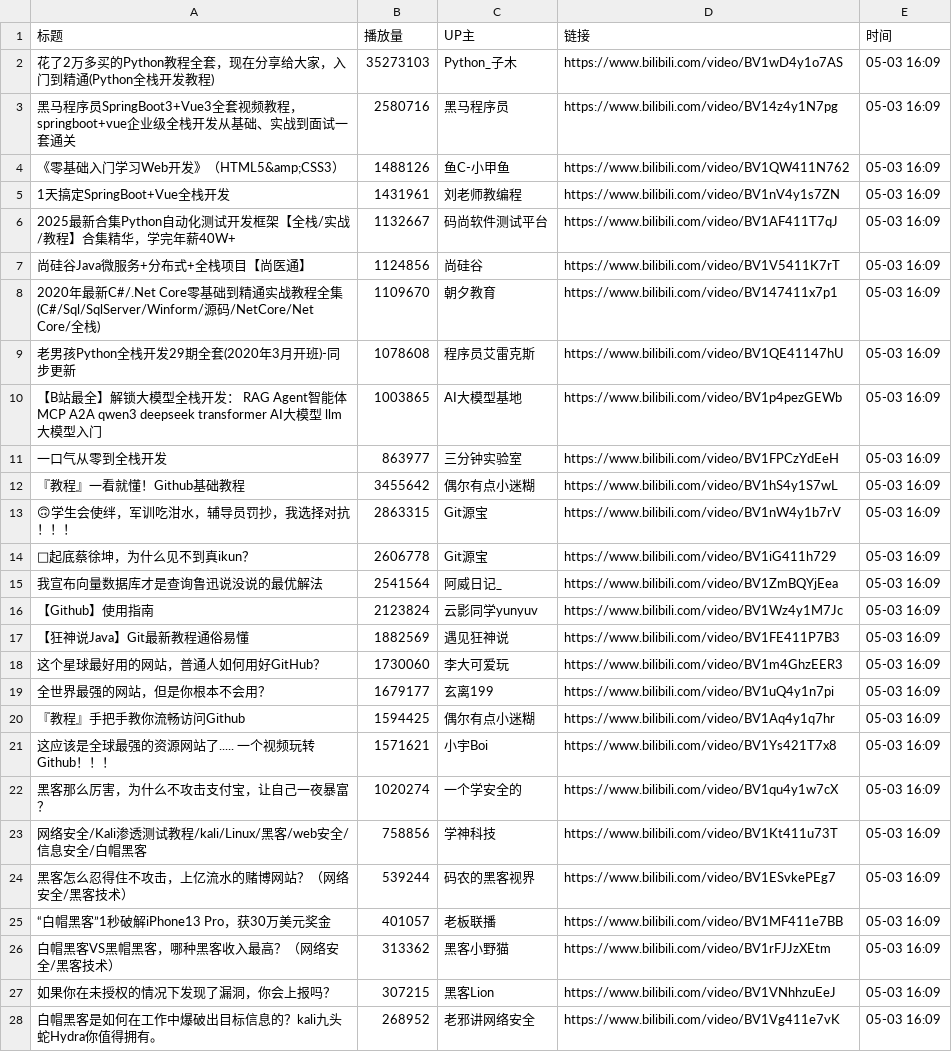
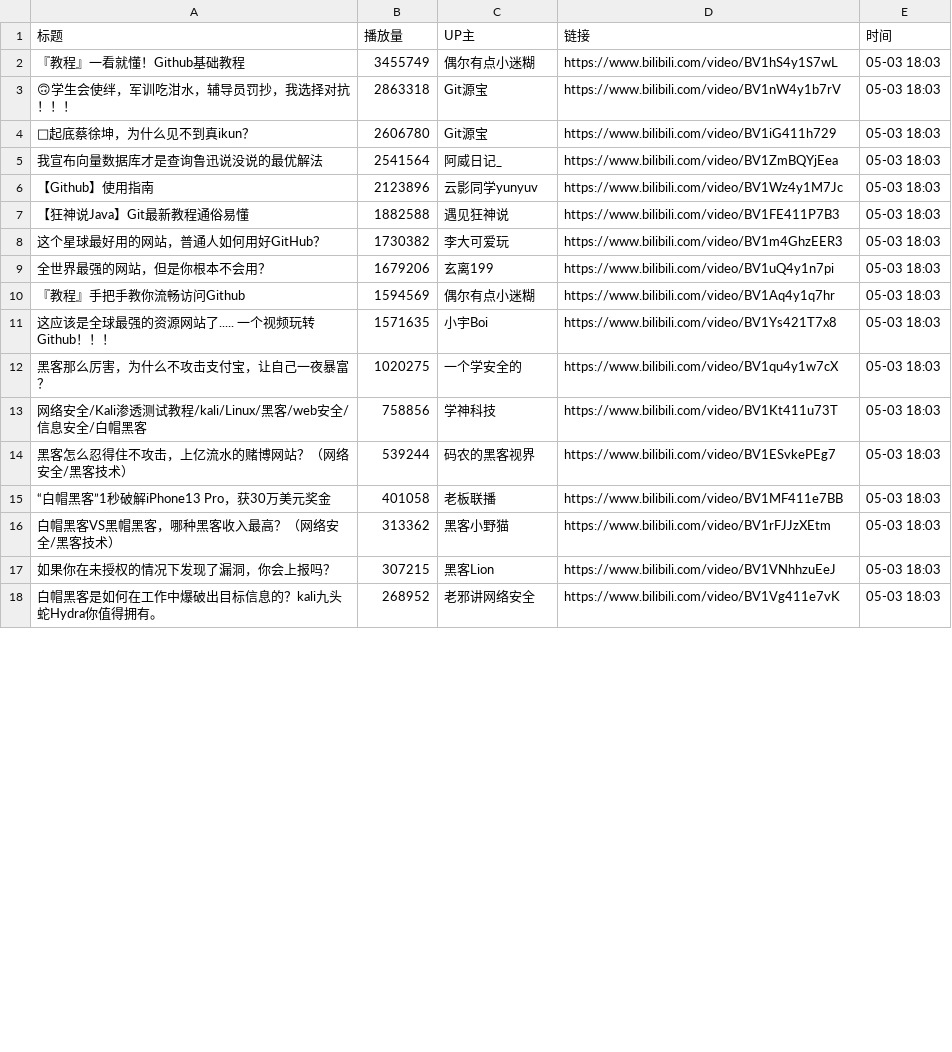
Before and after one commit to Jim119p/Quan-Zhan, a CSV file: data.csv, drawn as a sheet; only a part is shown; the diff covers the shown part only.

```diff
--- a/data.csv
+++ b/data.csv
@@ -1,28 +1,18 @@
 标题,播放量,UP主,链接,时间
-花了2万多买的Python教程全套，现在分享给大家，入门到精通(Python全栈开发教程),35273103,Python_子木,https://www.bilibili.com/video/BV1wD4y1o7AS,05-03 16:09
-黑马程序员SpringBoot3+Vue3全套视频教程，springboot+vue企业级全栈开发从基础、实战到面试一套通关,2580716,黑马程序员,https://www.bilibili.com/video/BV14z4y1N7pg,05-03 16:09
-《零基础入门学习Web开发》（HTML5&amp;CSS3）,1488126,鱼C-小甲鱼,https://www.bilibili.com/video/BV1QW411N762,05-03 16:09
-1天搞定SpringBoot+Vue全栈开发,1431961,刘老师教编程,https://www.bilibili.com/video/BV1nV4y1s7ZN,05-03 16:09
-2025最新合集Python自动化测试开发框架【全栈/实战/教程】合集精华，学完年薪40W+,1132667,码尚软件测试平台,https://www.bilibili.com/video/BV1AF411T7qJ,05-03 16:09
-尚硅谷Java微服务+分布式+全栈项目【尚医通】,1124856,尚硅谷,https://www.bilibili.com/video/BV1V5411K7rT,05-03 16:09
-2020年最新C#/.Net Core零基础到精通实战教程全集(C#/Sql/SqlServer/Winform/源码/NetCore/Net Core/全栈),1109670,朝夕教育,https://www.bilibili.com/video/BV147411x7p1,05-03 16:09
-老男孩Python全栈开发29期全套(2020年3月开班)-同步更新,1078608,程序员艾雷克斯,https://www.bilibili.com/video/BV1QE41147hU,05-03 16:09
-【B站最全】解锁大模型全栈开发： RAG  Agent智能体 MCP A2A qwen3 deepseek transformer AI大模型 llm大模型入门,1003865,AI大模型基地,https://www.bilibili.com/video/BV1p4pezGEWb,05-03 16:09
-一口气从零到全栈开发,863977,三分钟实验室,https://www.bilibili.com/video/BV1FPCzYdEeH,05-03 16:09
-『教程』一看就懂！Github基础教程,3455642,偶尔有点小迷糊,https://www.bilibili.com/video/BV1hS4y1S7wL,05-03 16:09
-🙃学生会使绊，军训吃泔水，辅导员罚抄，我选择对抗！！！,2863315,Git源宝,https://www.bilibili.com/video/BV1nW4y1b7rV,05-03 16:09
-🐔起底蔡徐坤，为什么见不到真ikun？,2606778,Git源宝,https://www.bilibili.com/video/BV1iG411h729,05-03 16:09
-我宣布向量数据库才是查询鲁迅说没说的最优解法,2541564,阿威日记_,https://www.bilibili.com/video/BV1ZmBQYjEea,05-03 16:09
-【Github】使用指南,2123824,云影同学yunyuv,https://www.bilibili.com/video/BV1Wz4y1M7Jc,05-03 16:09
-【狂神说Java】Git最新教程通俗易懂,1882569,遇见狂神说,https://www.bilibili.com/video/BV1FE411P7B3,05-03 16:09
-这个星球最好用的网站，普通人如何用好GitHub？,1730060,李大可爱玩,https://www.bilibili.com/video/BV1m4GhzEER3,05-03 16:09
-全世界最强的网站，但是你根本不会用？,1679177,玄离199,https://www.bilibili.com/video/BV1uQ4y1n7pi,05-03 16:09
-『教程』手把手教你流畅访问Github,1594425,偶尔有点小迷糊,https://www.bilibili.com/video/BV1Aq4y1q7hr,05-03 16:09
-这应该是全球最强的资源网站了..... 一个视频玩转Github！！！,1571621,小宇Boi,https://www.bilibili.com/video/BV1Ys421T7x8,05-03 16:09
-黑客那么厉害，为什么不攻击支付宝，让自己一夜暴富？,1020274,一个学安全的,https://www.bilibili.com/video/BV1qu4y1w7cX,05-03 16:09
-网络安全/Kali渗透测试教程/kali/Linux/黑客/web安全/信息安全/白帽黑客,758856,学神科技,https://www.bilibili.com/video/BV1Kt411u73T,05-03 16:09
-黑客怎么忍得住不攻击，上亿流水的赌博网站？（网络安全/黑客技术）,539244,码农的黑客视界,https://www.bilibili.com/video/BV1ESvkePEg7,05-03 16:09
-“白帽黑客”1秒破解iPhone13 Pro，获30万美元奖金,401057,老板联播,https://www.bilibili.com/video/BV1MF411e7BB,05-03 16:09
-白帽黑客VS黑帽黑客，哪种黑客收入最高？（网络安全/黑客技术）,313362,黑客小野猫,https://www.bilibili.com/video/BV1rFJJzXEtm,05-03 16:09
-如果你在未授权的情况下发现了漏洞，你会上报吗？,307215,黑客Lion,https://www.bilibili.com/video/BV1VNhhzuEeJ,05-03 16:09
-白帽黑客是如何在工作中爆破出目标信息的？kali九头蛇Hydra你值得拥有。,268952,老邪讲网络安全,https://www.bilibili.com/video/BV1Vg411e7vK,05-03 16:09
+『教程』一看就懂！Github基础教程,3455749,偶尔有点小迷糊,https://www.bilibili.com/video/BV1hS4y1S7wL,05-03 18:03
+🙃学生会使绊，军训吃泔水，辅导员罚抄，我选择对抗！！！,2863318,Git源宝,https://www.bilibili.com/video/BV1nW4y1b7rV,05-03 18:03
+🐔起底蔡徐坤，为什么见不到真ikun？,2606780,Git源宝,https://www.bilibili.com/video/BV1iG411h729,05-03 18:03
+我宣布向量数据库才是查询鲁迅说没说的最优解法,2541564,阿威日记_,https://www.bilibili.com/video/BV1ZmBQYjEea,05-03 18:03
+【Github】使用指南,2123896,云影同学yunyuv,https://www.bilibili.com/video/BV1Wz4y1M7Jc,05-03 18:03
+【狂神说Java】Git最新教程通俗易懂,1882588,遇见狂神说,https://www.bilibili.com/video/BV1FE411P7B3,05-03 18:03
+这个星球最好用的网站，普通人如何用好GitHub？,1730382,李大可爱玩,https://www.bilibili.com/video/BV1m4GhzEER3,05-03 18:03
+全世界最强的网站，但是你根本不会用？,1679206,玄离199,https://www.bilibili.com/video/BV1uQ4y1n7pi,05-03 18:03
+『教程』手把手教你流畅访问Github,1594569,偶尔有点小迷糊,https://www.bilibili.com/video/BV1Aq4y1q7hr,05-03 18:03
+这应该是全球最强的资源网站了..... 一个视频玩转Github！！！,1571635,小宇Boi,https://www.bilibili.com/video/BV1Ys421T7x8,05-03 18:03
+黑客那么厉害，为什么不攻击支付宝，让自己一夜暴富？,1020275,一个学安全的,https://www.bilibili.com/video/BV1qu4y1w7cX,05-03 18:03
+网络安全/Kali渗透测试教程/kali/Linux/黑客/web安全/信息安全/白帽黑客,758856,学神科技,https://www.bilibili.com/video/BV1Kt411u73T,05-03 18:03
+黑客怎么忍得住不攻击，上亿流水的赌博网站？（网络安全/黑客技术）,539244,码农的黑客视界,https://www.bilibili.com/video/BV1ESvkePEg7,05-03 18:03
+“白帽黑客”1秒破解iPhone13 Pro，获30万美元奖金,401058,老板联播,https://www.bilibili.com/video/BV1MF411e7BB,05-03 18:03
+白帽黑客VS黑帽黑客，哪种黑客收入最高？（网络安全/黑客技术）,313362,黑客小野猫,https://www.bilibili.com/video/BV1rFJJzXEtm,05-03 18:03
+如果你在未授权的情况下发现了漏洞，你会上报吗？,307215,黑客Lion,https://www.bilibili.com/video/BV1VNhhzuEeJ,05-03 18:03
+白帽黑客是如何在工作中爆破出目标信息的？kali九头蛇Hydra你值得拥有。,268952,老邪讲网络安全,https://www.bilibili.com/video/BV1Vg411e7vK,05-03 18:03
```
Also changed, not shown: 4 edited cells elsewhere in this file, 1 other file.
